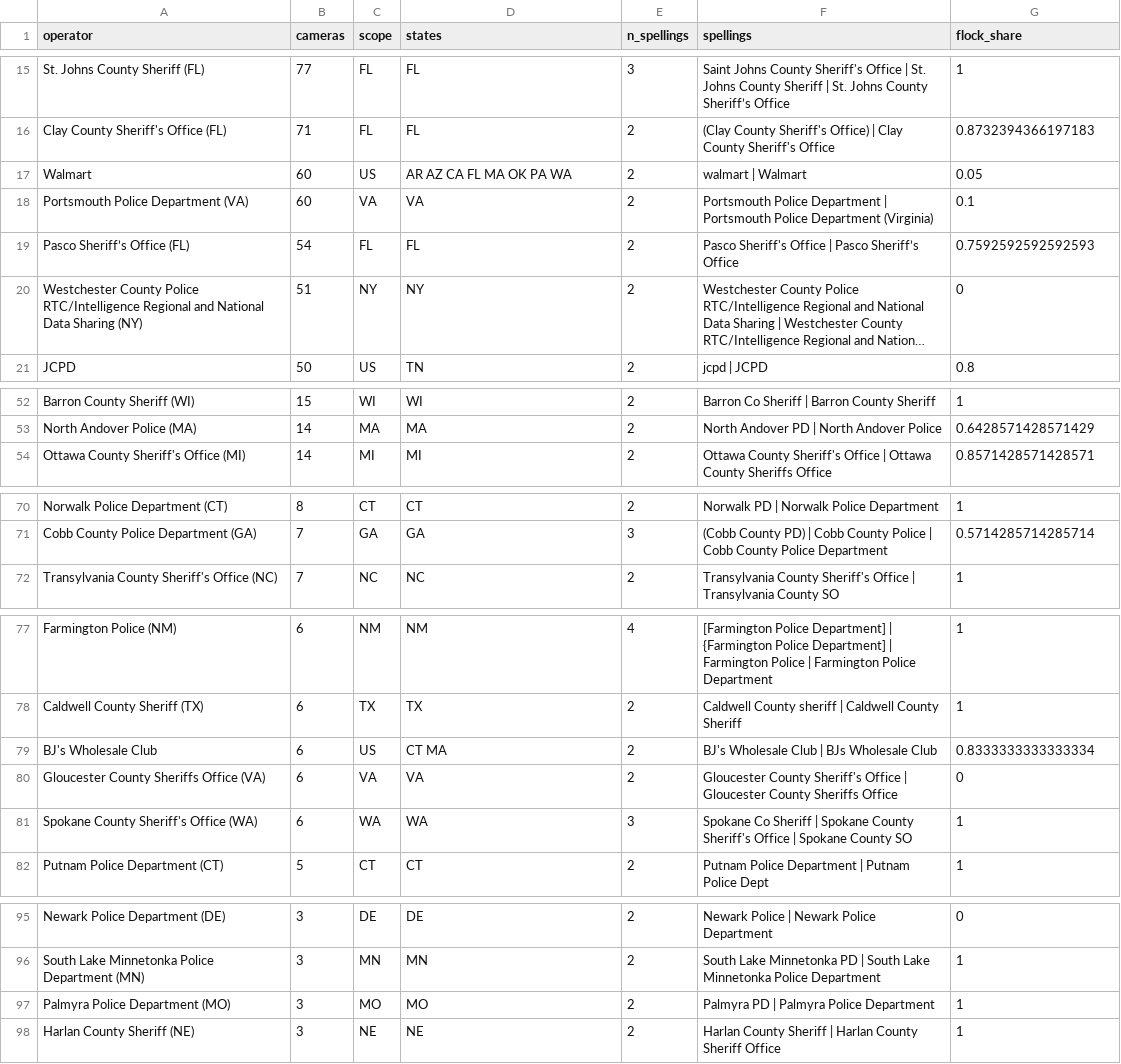
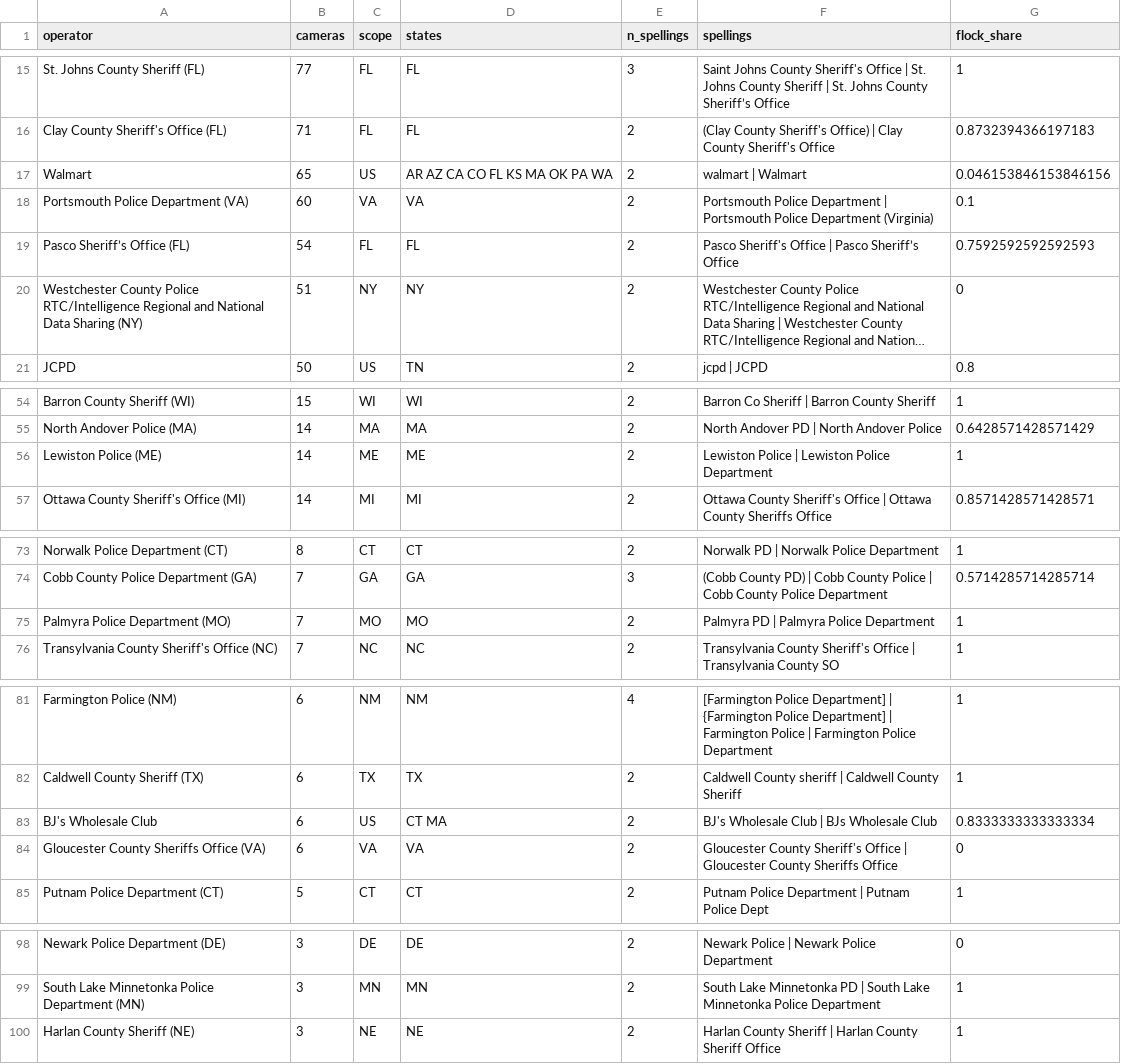
Before and after one commit to CharlesFainLehman/alpr-per-department-public, a CSV file: output/operator_merges_for_review.csv, drawn as a sheet; only a part is shown, gaps mark what is left out; long unchanged cells end in …; the diff covers the shown part only.

```diff
--- a/output/operator_merges_for_review.csv
+++ b/output/operator_merges_for_review.csv
@@ -16,3 +16,3 @@ St. Johns County Sheriff (FL),77,FL,FL,3,Saint Johns County Sheriff's Office | S
 Clay County Sheriff's Office (FL),71,FL,FL,2,(Clay County Sheriff's Office) | Clay County Sheriff's Office,0.8732394366197183
-Walmart,60,US,AR AZ CA FL MA OK PA WA,2,walmart | Walmart,0.05
+Walmart,65,US,AR AZ CA CO FL KS MA OK PA WA,2,walmart | Walmart,0.046153846153846156
 Portsmouth Police Department (VA),60,VA,VA,2,Portsmouth Police Department | Portsmouth Police Department (Virginia),0.1
@@ -53,2 +55,3 @@ Barron County Sheriff (WI),15,WI,WI,2,Barron Co Sheriff | Barron County Sheriff,
 North Andover Police (MA),14,MA,MA,2,North Andover PD | North Andover Police,0.6428571428571429
+Lewiston Police (ME),14,ME,ME,2,Lewiston Police | Lewiston Police Department,1
 Ottawa County Sheriff's Office (MI),14,MI,MI,2,Ottawa County Sheriff's Office | Ottawa County Sheriffs Office,0.8571428571428571
@@ -71,2 +74,3 @@ Norwalk Police Department (CT),8,CT,CT,2,Norwalk PD | Norwalk Police Department,
 Cobb County Police Department (GA),7,GA,GA,3,(Cobb County PD) | Cobb County Police | Cobb County Police Department,0.5714285714285714
+Palmyra Police Department (MO),7,MO,MO,2,Palmyra PD | Palmyra Police Department,1
 Transylvania County Sheriff's Office (NC),7,NC,NC,2,Transylvania County Sheriff's Office | Transylvania County SO,1
@@ -80,3 +84,2 @@ BJ's Wholesale Club,6,US,CT MA,2,BJ's Wholesale Club | BJs Wholesale Club,0.8333
 Gloucester County Sheriffs Office (VA),6,VA,VA,2,Gloucester County Sheriff's Office | Gloucester County Sheriffs Office,0
-Spokane County Sheriff's Office (WA),6,WA,WA,3,Spokane Co Sheriff | Spokane County Sheriff's Office | Spokane County SO,1
 Putnam Police Department (CT),5,CT,CT,2,Putnam Police Department | Putnam Police Dept,1
@@ -96,3 +99,2 @@ Newark Police Department (DE),3,DE,DE,2,Newark Police | Newark Police Department
 South Lake Minnetonka Police Department (MN),3,MN,MN,2,South Lake Minnetonka PD | South Lake Minnetonka Police Department,1
-Palmyra Police Department (MO),3,MO,MO,2,Palmyra PD | Palmyra Police Department,1
 Harlan County Sheriff (NE),3,NE,NE,2,Harlan County Sheriff | Harlan County Sheriff Office,1
```
Also changed, not shown: 6 added rows, 2 removed rows and 9 edited cells elsewhere in this file, output/cameras_per_operator_distribution.csv, 16 other files.
